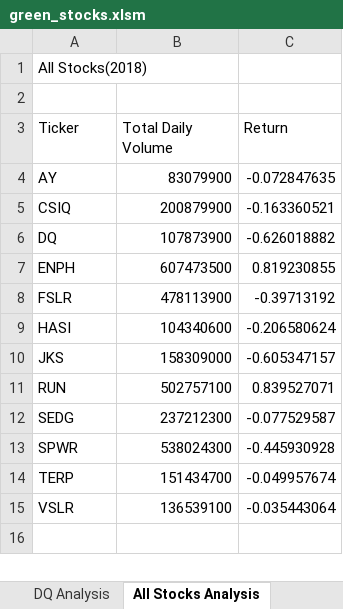
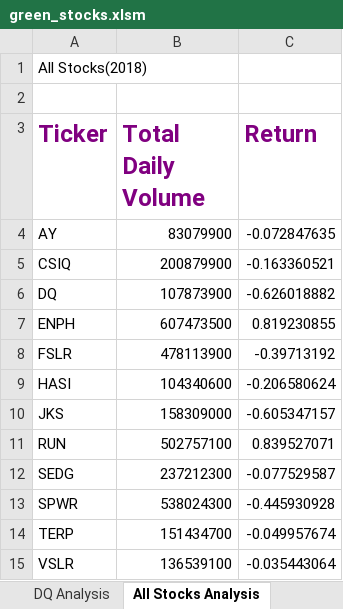
Before and after one commit to klattig/stock-analysis, an Excel workbook: green_stocks.xlsm, sheet All Stocks Analysis, drawn as a sheet; values as stored, in another font and other column widths than the file's, no borders; the diff names each change by its address in the sheet, - before the commit and + after, or states it on an @@ line.

Commit message:
2.4.1
Table Formatting with VBA

```diff
--- a/green_stocks.xlsm (sheet All Stocks Analysis)
+++ b/green_stocks.xlsm (sheet All Stocks Analysis)
@@ A3:C3 bold: off → on, text colour: black → #800080, text size: larger @@
```
